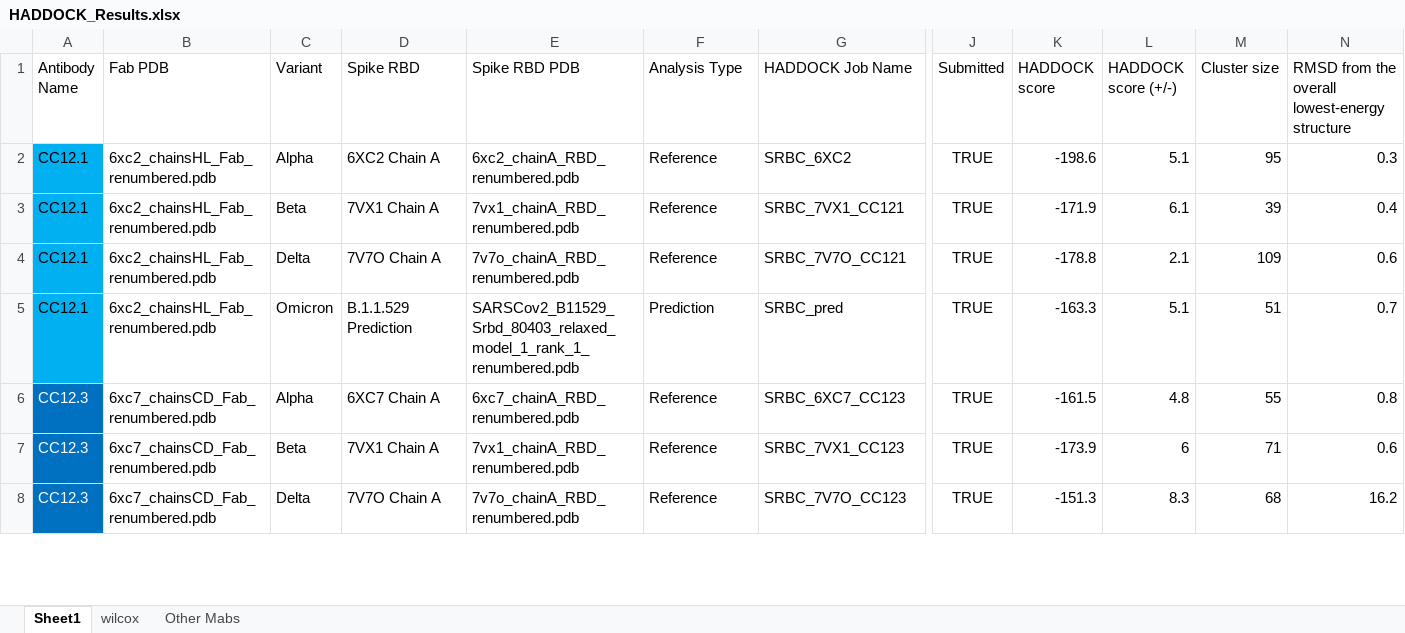
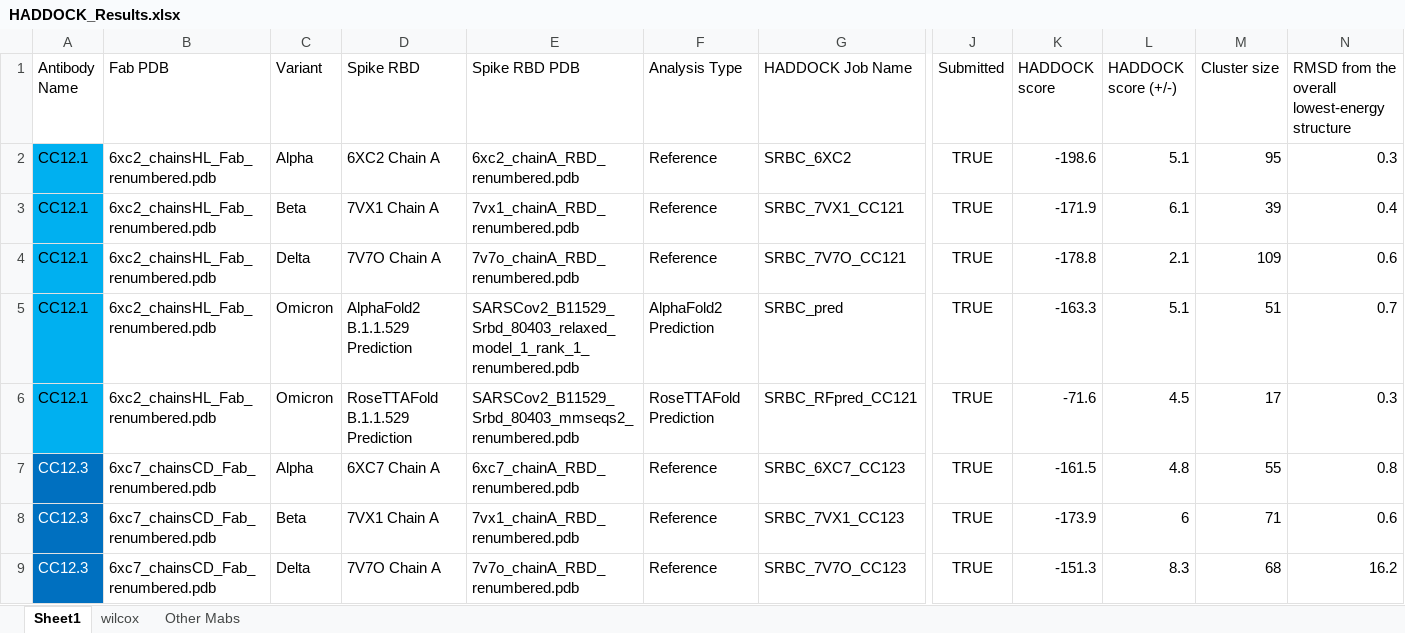
Before and after one commit to colbyford/SARS-CoV-2_B.1.1.529_Spike-RBD_Predictions, an Excel workbook: docking/HADDOCK_Results.xlsx, sheet Sheet1, drawn as a sheet; only a part is shown, gaps mark what is left out; values as stored, in another font and other column widths than the file's, no borders; rows hold the shown columns only; the diff covers the shown part only; the diff names each change by its address in the sheet, - before the commit and + after, or states it on an @@ line.

Commit message:
Add RoseTTAFold results

```diff
--- a/docking/HADDOCK_Results.xlsx (sheet Sheet1)
+++ b/docking/HADDOCK_Results.xlsx (sheet Sheet1)
-D5 (Spike RBD): B.1.1.529 Prediction
+D5 (Spike RBD): AlphaFold2 B.1.1.529 Prediction
-F5 (Analysis Type): Prediction
+F5 (Analysis Type): AlphaFold2 Prediction
+row 6: CC12.1 | 6xc2_chainsHL_Fab_renumbered.pdb | Omicron | RoseTTAFold B.1.1.529 Prediction | SARSCov2_B11529_Srbd_80403_mmseqs2_renumbered.pdb | RoseTTAFold Prediction | SRBC_RFpred_CC121 | TRUE | -71.6 | 4.5 | 17 | 0.3
```
Also changed, not shown: 3 added rows and 6 edited cells elsewhere in this sheet, sheet wilcox, docking/InterfacingResidues.xlsx, 45 other files.
